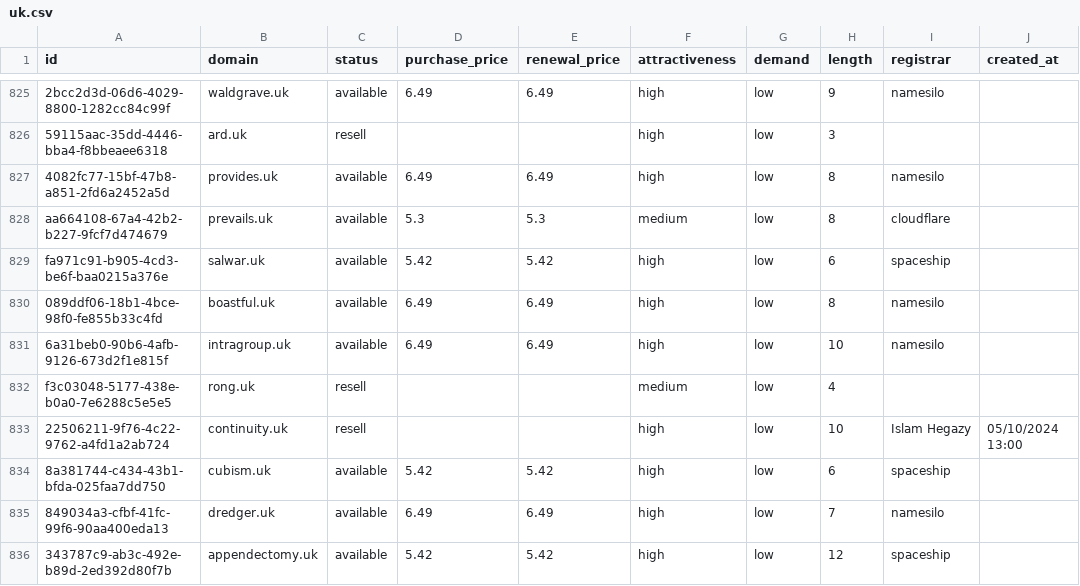
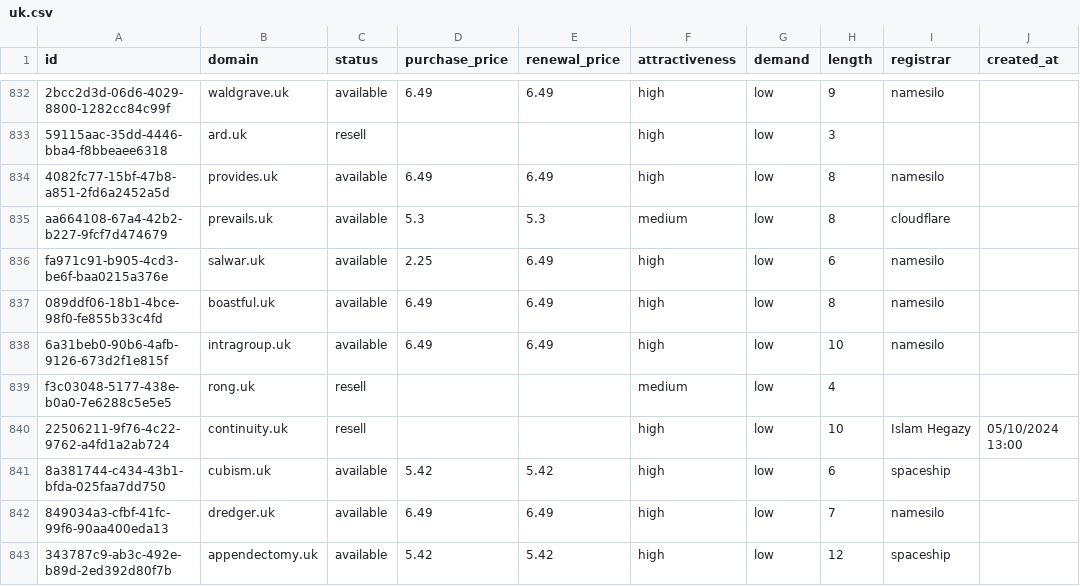
Before and after one commit to UniqueDomains/uk-oneword-domains, a CSV file: uk.csv, drawn as a sheet; only a part is shown, gaps mark what is left out; addresses are those after the commit; the diff covers the shown part only; the diff names each change by its address in the sheet, - before the commit and + after, or states it on an @@ line.

```diff
--- a/uk.csv
+++ b/uk.csv
-D836 (purchase_price): 5.42
+D836 (purchase_price): 2.25
-E836 (renewal_price): 5.42
+E836 (renewal_price): 6.49
-I836 (registrar): spaceship
+I836 (registrar): namesilo
```
Also changed, not shown: 9 added rows, 9 removed rows and 3 edited cells elsewhere in this file, 5 other files.
